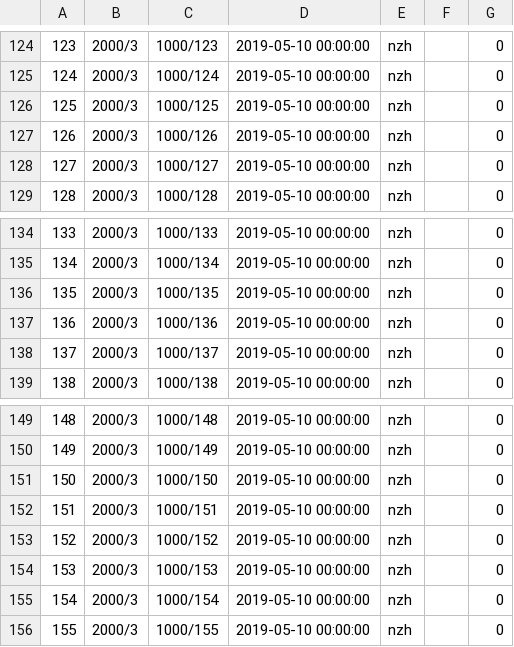
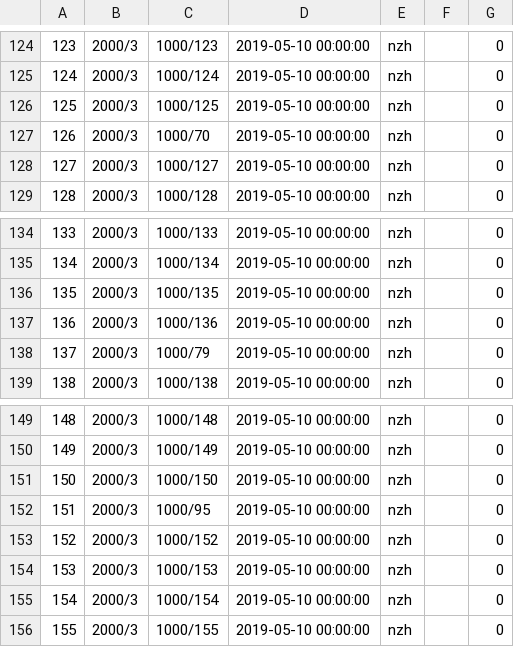
Before and after one commit to nzh-dev/code-service, a CSV file: database/src/main/resources/nzh/db/data/code_relation.csv, drawn as a sheet; only a part is shown, gaps mark what is left out.

```diff
--- a/database/src/main/resources/nzh/db/data/code_relation.csv
+++ b/database/src/main/resources/nzh/db/data/code_relation.csv
@@ -126,3 +126,3 @@
 125,2000/3,1000/125,2019-05-10 00:00:00,nzh,,0
-126,2000/3,1000/126,2019-05-10 00:00:00,nzh,,0
+126,2000/3,1000/70,2019-05-10 00:00:00,nzh,,0
 127,2000/3,1000/127,2019-05-10 00:00:00,nzh,,0
@@ -137,3 +137,3 @@
 136,2000/3,1000/136,2019-05-10 00:00:00,nzh,,0
-137,2000/3,1000/137,2019-05-10 00:00:00,nzh,,0
+137,2000/3,1000/79,2019-05-10 00:00:00,nzh,,0
 138,2000/3,1000/138,2019-05-10 00:00:00,nzh,,0
@@ -151,3 +151,3 @@
 150,2000/3,1000/150,2019-05-10 00:00:00,nzh,,0
-151,2000/3,1000/151,2019-05-10 00:00:00,nzh,,0
+151,2000/3,1000/95,2019-05-10 00:00:00,nzh,,0
 152,2000/3,1000/152,2019-05-10 00:00:00,nzh,,0
```
Also changed, not shown: database/src/main/resources/nzh/db/data/code_country.csv, 12 other files.
